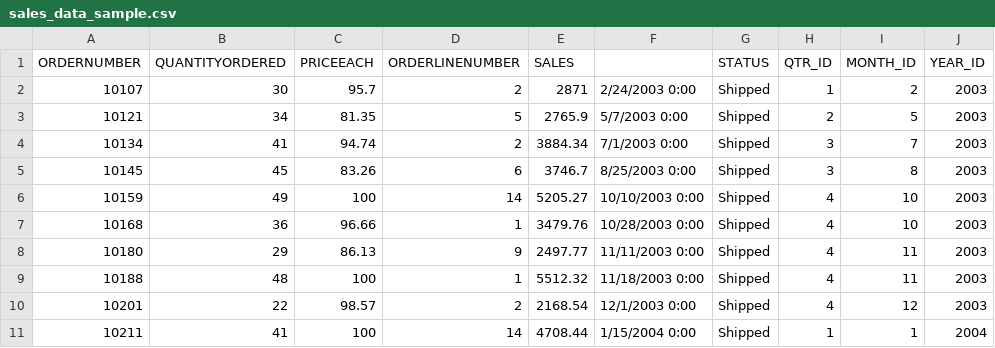
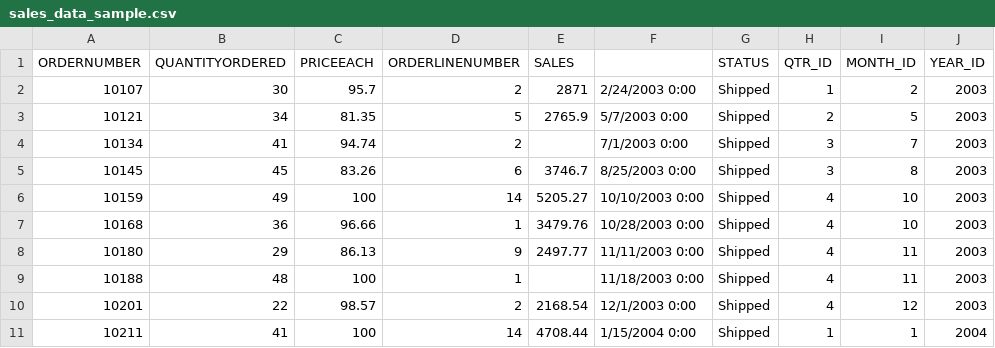
Before and after one commit to ANAS-10261/My-ML-Journey, a CSV file: Python/2. Data Analysis Frameworks/sales_data_sample.csv, drawn as a sheet; only a part is shown; the diff names each change by its address in the sheet, - before the commit and + after, or states it on an @@ line.

```diff
--- a/Python/2. Data Analysis Frameworks/sales_data_sample.csv
+++ b/Python/2. Data Analysis Frameworks/sales_data_sample.csv
-E4 (SALES): 3884.34
+E4 (SALES): (empty)
-E9 (SALES): 5512.32
+E9 (SALES): (empty)
```
